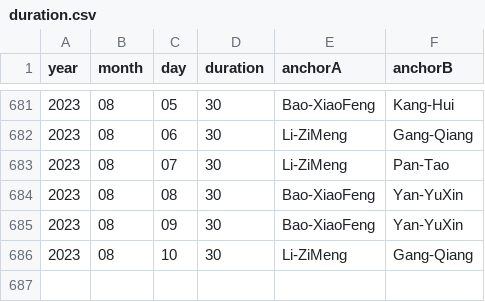
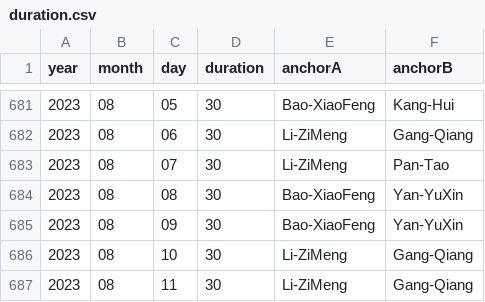
Before and after one commit to xueke114/XinWenLianBo, a CSV file: duration.csv, drawn as a sheet; only a part is shown, gaps mark what is left out.

Commit message:
提交2023-08-11

```diff
--- a/duration.csv
+++ b/duration.csv
@@ -686 +686,2 @@ year,month,day,duration,anchorA,anchorB
 2023,08,10,30,Li-ZiMeng,Gang-Qiang
+2023,08,11,30,Li-ZiMeng,Gang-Qiang
```
